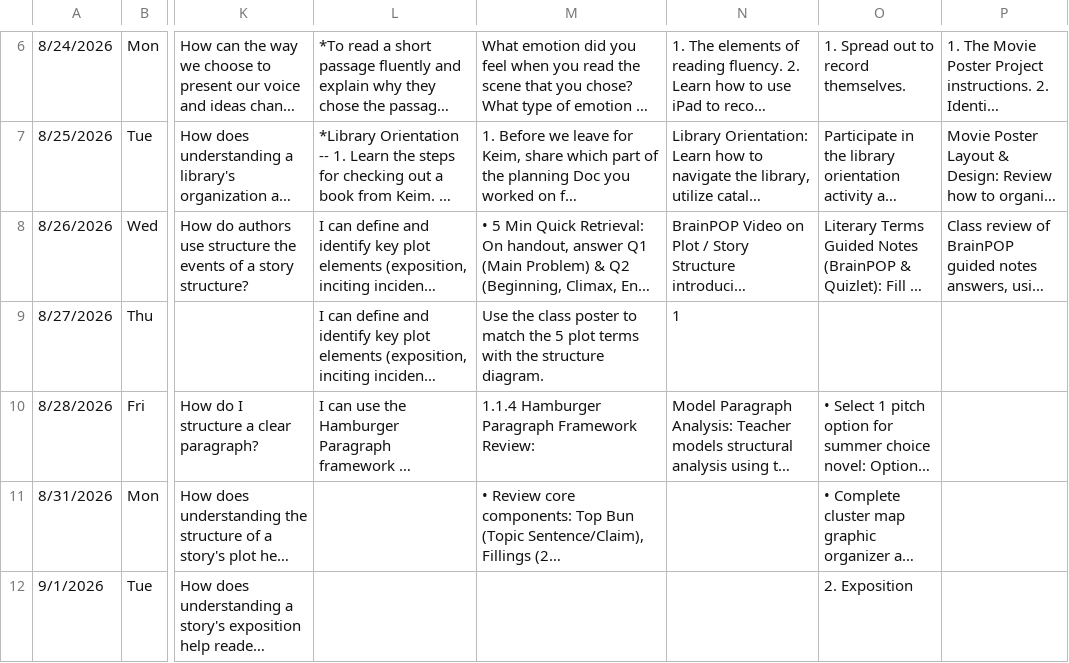
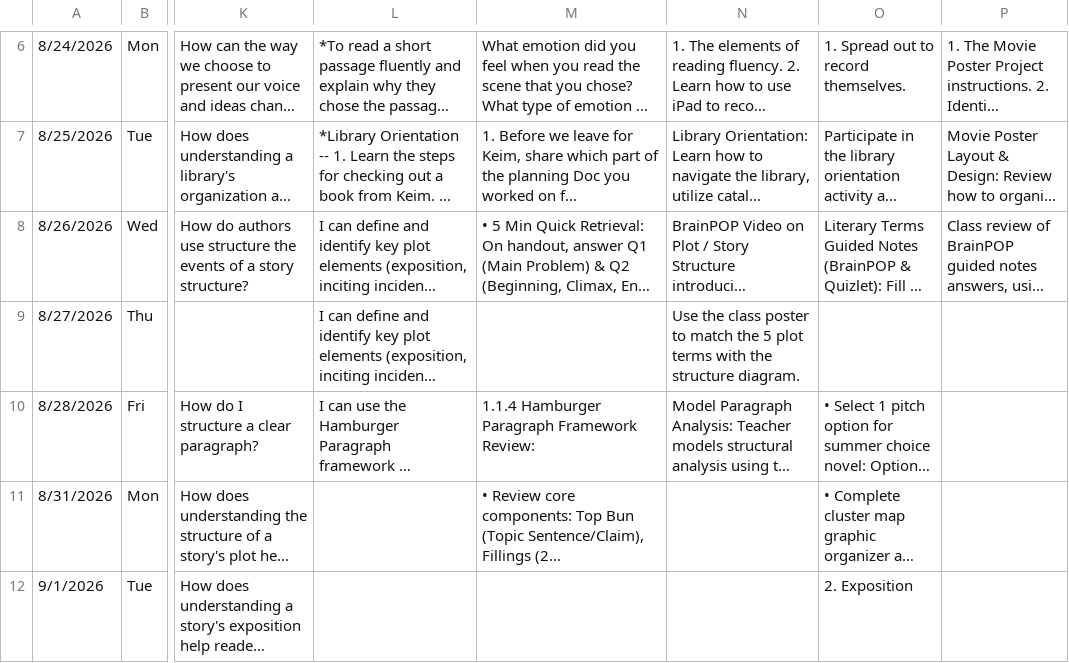
Before and after one commit to kimberlyjmartin/2026_Lesson_Planner_Calendar, a CSV file: daily_planner.csv, drawn as a sheet; only a part is shown, gaps mark what is left out; long unchanged cells end in …; the diff names each change by its address in the sheet, - before the commit and + after, or states it on an @@ line.

Commit message:
Auto-sync Daily Planner — 2026-08-26T15:44:11.575Z

```diff
--- a/daily_planner.csv
+++ b/daily_planner.csv
-M9: Use the class poster to match the 5 plot terms with the structure diagram.
+M9: (empty)
-N9: 1
+N9: Use the class poster to match the 5 plot terms with the structure diagram.
```
